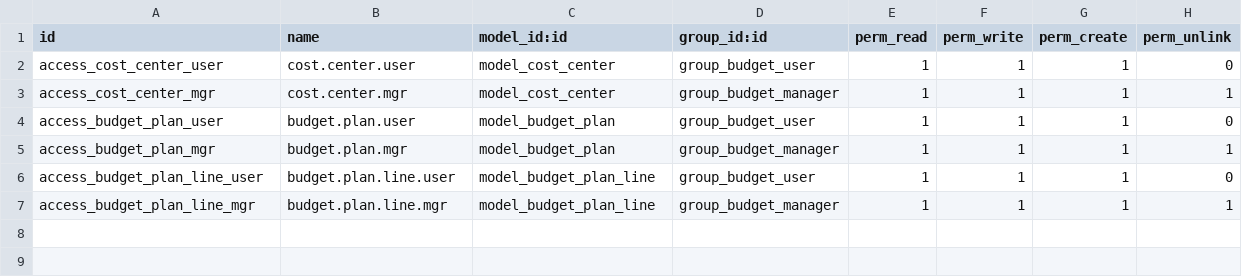
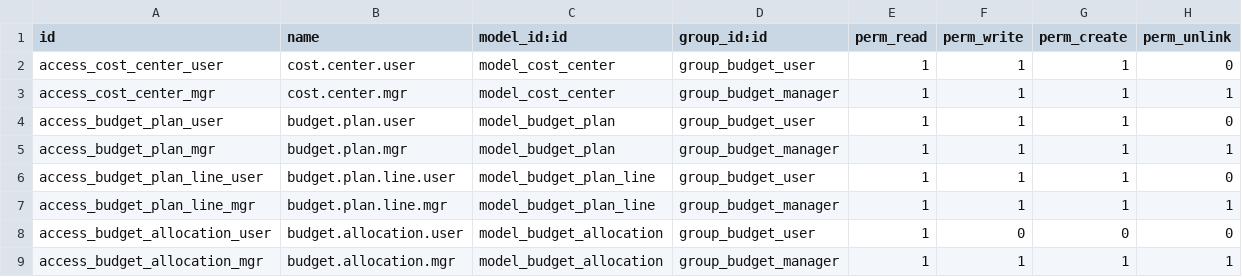
Before and after one commit to jaizyikhwan/odoo18-cost-center, a CSV file: addons/cost_center_budget_control/security/ir.model.access.csv, drawn as a sheet.

Commit message:
feat(cost-center): stabilize allocation engine Phase 3
- Remove unsafe transaction rollback in allocation create flow
- Add savepoint-based failure isolation for concurrent inserts
- Add conditional unique constraint for active allocation moves
- Allow safe re-run of cancelled allocations
- Add post-init safety guard for dirty database installs

Phase 1–3 backend stabilized for production readiness

```diff
--- a/addons/cost_center_budget_control/security/ir.model.access.csv
+++ b/addons/cost_center_budget_control/security/ir.model.access.csv
@@ -7 +7,3 @@ access_budget_plan_line_user,budget.plan.line.user,model_budget_plan_line,group_
 access_budget_plan_line_mgr,budget.plan.line.mgr,model_budget_plan_line,group_budget_manager,1,1,1,1
+access_budget_allocation_user,budget.allocation.user,model_budget_allocation,group_budget_user,1,0,0,0
+access_budget_allocation_mgr,budget.allocation.mgr,model_budget_allocation,group_budget_manager,1,1,1,1
```
Also changed, not shown: 7 other files.
